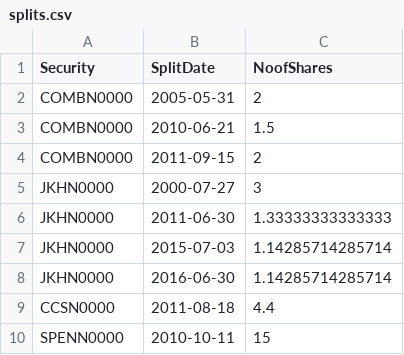
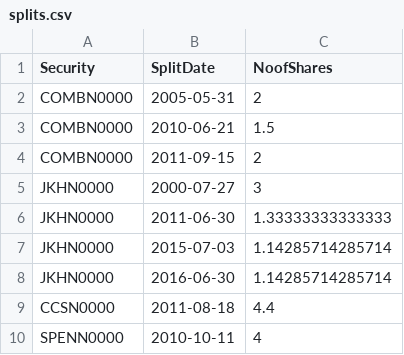
Before and after one commit to dratnadiwakara/fin4820, a CSV file: splits.csv, drawn as a sheet.

Commit message:
Update splits.csv

```diff
--- a/splits.csv
+++ b/splits.csv
@@ -9,2 +9,2 @@
 "CCSN0000",2011-08-18,4.4
-"SPENN0000",2010-10-11,15
+"SPENN0000",2010-10-11,4
```
